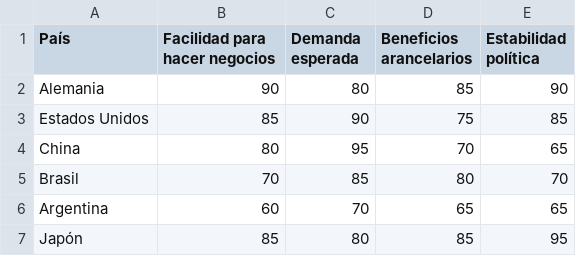
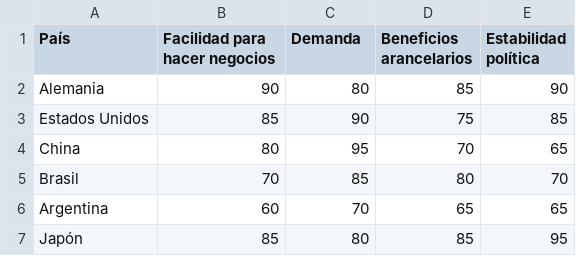
Before and after one commit to MateoFagundezEstevez/expiaccsuy, a CSV file: mercados.csv, drawn as a sheet; only a part is shown.

Commit message:
Update mercados.csv

```diff
--- a/mercados.csv
+++ b/mercados.csv
@@ -1,2 +1,2 @@
-País,Facilidad para hacer negocios,Demanda esperada,Beneficios arancelarios,Estabilidad política
+País,Facilidad para hacer negocios,Demanda,Beneficios arancelarios,Estabilidad política
 Alemania,90,80,85,90
```
